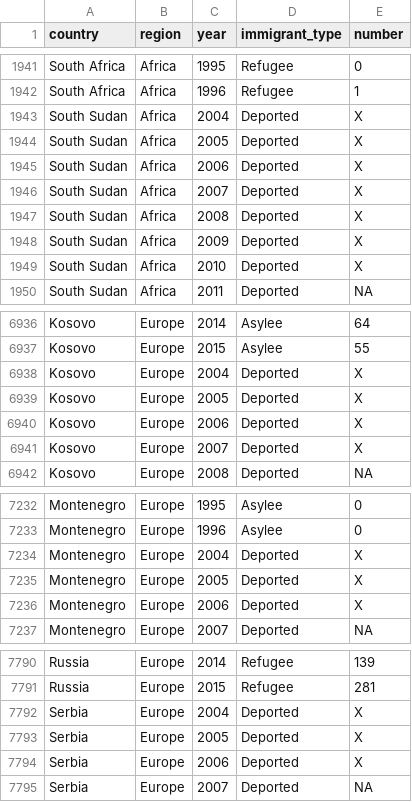
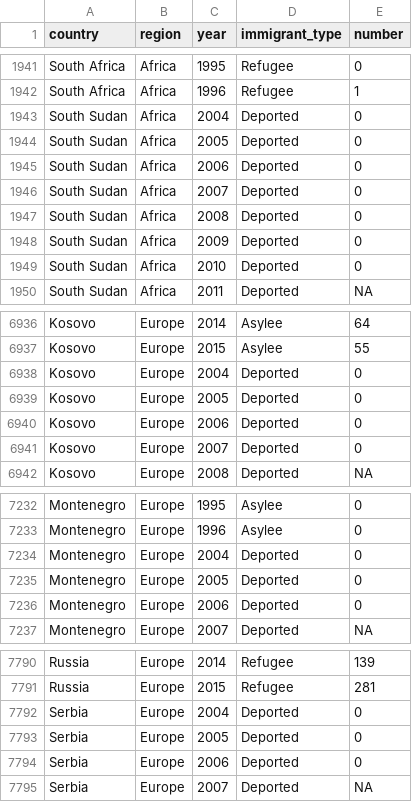
Before and after one commit to WL-Biol185-ShinyProjects/immigration-and-crime, a CSV file: Master_Immigration.csv, drawn as a sheet; only a part is shown, gaps mark what is left out.

Commit message:
Fixed app probs, added additional year filter, looking into formatting tabs and various graphs

```diff
--- a/Master_Immigration.csv
+++ b/Master_Immigration.csv
@@ -1942,9 +1942,9 @@ South Africa,Africa,1995,Refugee,0
 South Africa,Africa,1996,Refugee,1
-South Sudan,Africa,2004,Deported,X
-South Sudan,Africa,2005,Deported,X
-South Sudan,Africa,2006,Deported,X
-South Sudan,Africa,2007,Deported,X
-South Sudan,Africa,2008,Deported,X
-South Sudan,Africa,2009,Deported,X
-South Sudan,Africa,2010,Deported,X
+South Sudan,Africa,2004,Deported,0
+South Sudan,Africa,2005,Deported,0
+South Sudan,Africa,2006,Deported,0
+South Sudan,Africa,2007,Deported,0
+South Sudan,Africa,2008,Deported,0
+South Sudan,Africa,2009,Deported,0
+South Sudan,Africa,2010,Deported,0
 South Sudan,Africa,2011,Deported,NA
@@ -6937,6 +6937,6 @@ Kosovo,Europe,2014,Asylee,64
 Kosovo,Europe,2015,Asylee,55
-Kosovo,Europe,2004,Deported,X
-Kosovo,Europe,2005,Deported,X
-Kosovo,Europe,2006,Deported,X
-Kosovo,Europe,2007,Deported,X
+Kosovo,Europe,2004,Deported,0
+Kosovo,Europe,2005,Deported,0
+Kosovo,Europe,2006,Deported,0
+Kosovo,Europe,2007,Deported,0
 Kosovo,Europe,2008,Deported,NA
@@ -7233,5 +7233,5 @@ Montenegro,Europe,1995,Asylee,0
 Montenegro,Europe,1996,Asylee,0
-Montenegro,Europe,2004,Deported,X
-Montenegro,Europe,2005,Deported,X
-Montenegro,Europe,2006,Deported,X
+Montenegro,Europe,2004,Deported,0
+Montenegro,Europe,2005,Deported,0
+Montenegro,Europe,2006,Deported,0
 Montenegro,Europe,2007,Deported,NA
@@ -7791,5 +7791,5 @@ Russia,Europe,2014,Refugee,139
 Russia,Europe,2015,Refugee,281
-Serbia,Europe,2004,Deported,X
-Serbia,Europe,2005,Deported,X
-Serbia,Europe,2006,Deported,X
+Serbia,Europe,2004,Deported,0
+Serbia,Europe,2005,Deported,0
+Serbia,Europe,2006,Deported,0
 Serbia,Europe,2007,Deported,NA
```
Also changed, not shown: 3 other files.
